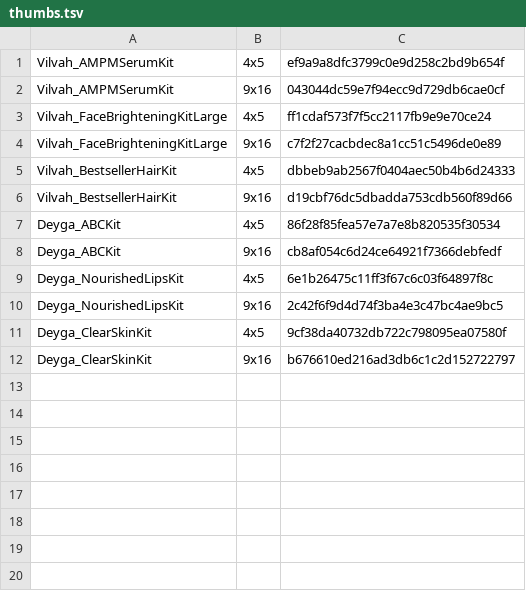
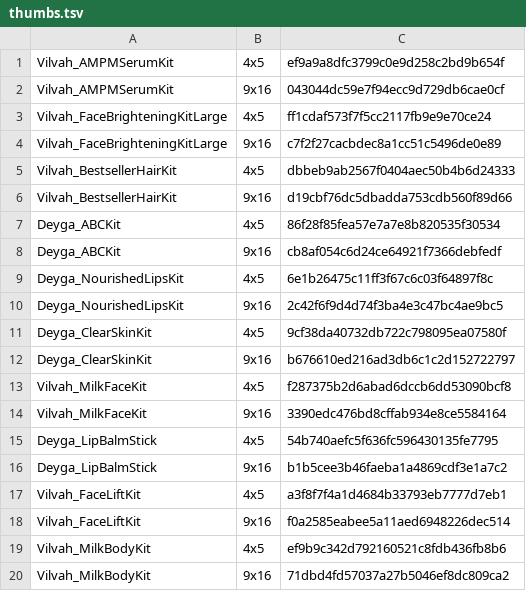
Before and after one commit to lpheavydeals/swansura, a TSV file: docs/ads/meta_setup/thumbs.tsv, drawn as a sheet.

```diff
--- a/docs/ads/meta_setup/thumbs.tsv
+++ b/docs/ads/meta_setup/thumbs.tsv
@@ -12 +12,9 @@ Deyga_ClearSkinKit	4x5	9cf38da40732db722c798095ea07580f
 Deyga_ClearSkinKit	9x16	b676610ed216ad3db6c1c2d152722797
+Vilvah_MilkFaceKit	4x5	f287375b2d6abad6dccb6dd53090bcf8
+Vilvah_MilkFaceKit	9x16	3390edc476bd8cffab934e8ce5584164
+Deyga_LipBalmStick	4x5	54b740aefc5f636fc596430135fe7795
+Deyga_LipBalmStick	9x16	b1b5cee3b46faeba1a4869cdf3e1a7c2
+Vilvah_FaceLiftKit	4x5	a3f8f7f4a1d4684b33793eb7777d7eb1
+Vilvah_FaceLiftKit	9x16	f0a2585eabee5a11aed6948226dec514
+Vilvah_MilkBodyKit	4x5	ef9b9c342d792160521c8fdb436fb8b6
+Vilvah_MilkBodyKit	9x16	71dbd4fd57037a27b5046ef8dc809ca2
```
Also changed, not shown: docs/ads/meta_setup/videos.tsv, 15 other files.
